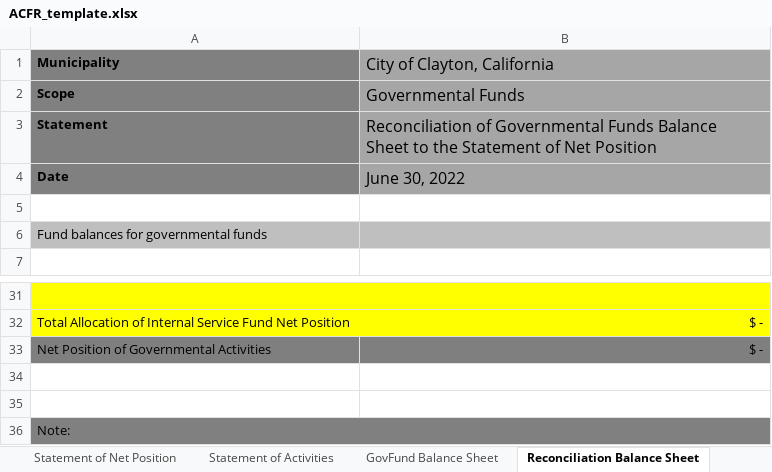
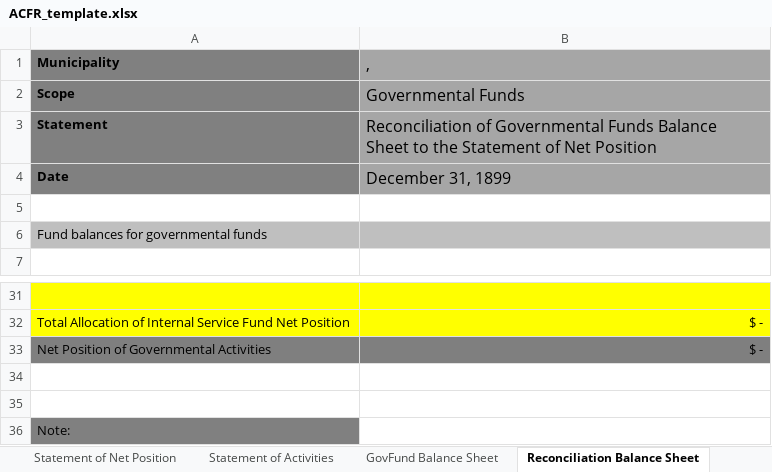
Before and after one commit to closup/process-xbrl, an Excel workbook: app/static/input_files/ACFR_template.xlsx, sheet Reconciliation Balance Sheet, drawn as a sheet; only a part is shown, gaps mark what is left out; values as stored, in another font and other column widths than the file's, no borders; conditional formats not drawn; the diff names each change by its address in the sheet, - before the commit and + after, or states it on an @@ line.

Commit message:
Update ACFR_template.xlsx
Minor edit to Master Info sheet- specifying date format.

```diff
--- a/app/static/input_files/ACFR_template.xlsx (sheet Reconciliation Balance Sheet)
+++ b/app/static/input_files/ACFR_template.xlsx (sheet Reconciliation Balance Sheet)
-B1: City of Clayton, California
+B1: ,
-B4 (,): June 30, 2022
+B4 (,): December 31, 1899
-A36:B36 merged
-B36 fill: #808080
+B36 fill: none
```
Also changed, not shown: sheet Statement of Activities, sheet Master Info, sheet Reconciliation of Rev Exp, sheet Prop Funds - Net Position, sheet GovFund Balance Sheet, sheet GovFund Stmt of Rev Exp and Chg, 3 more sheets, other sheet tabs.
